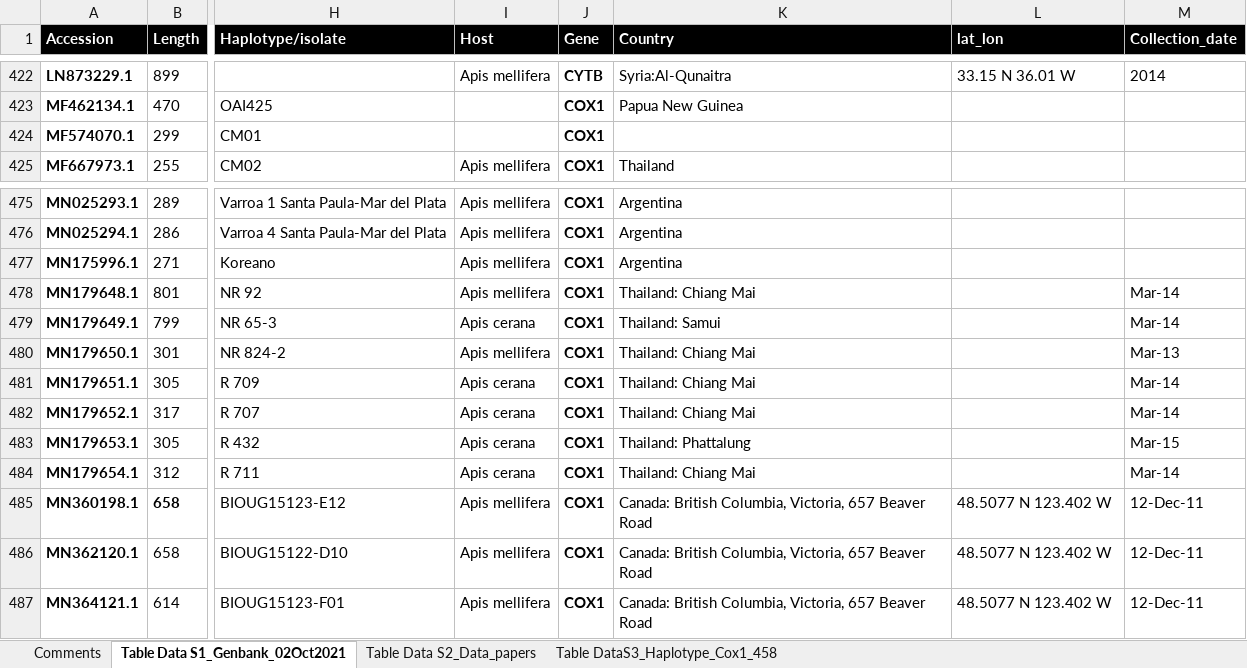
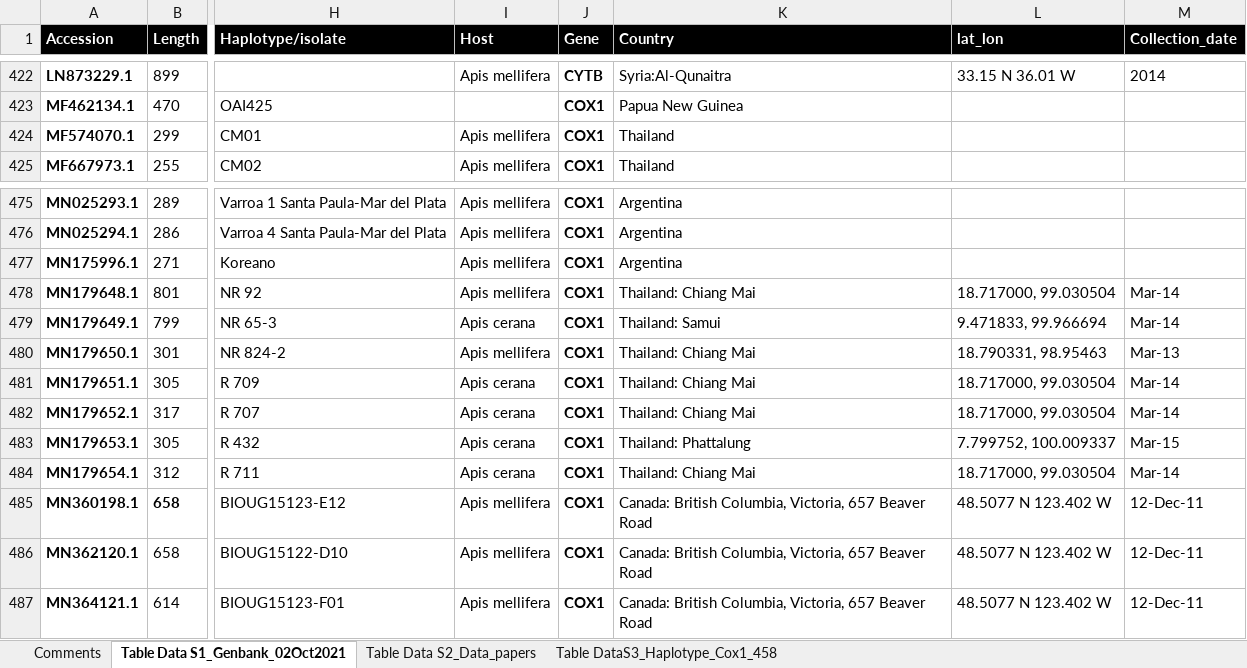
Before and after one commit to MikheyevLab/varroa-mtDNA-world-distrib, an Excel workbook: Data/Database_mtDNA_updated_2021.xlsx, sheet Table Data S1_Genbank_02Oct2021, drawn as a sheet; only a part is shown, gaps mark what is left out; values as stored, in another font and other column widths than the file's, no borders; the diff names each change by its address in the sheet, - before the commit and + after, or states it on an @@ line.

Commit message:
update Thailande

```diff
--- a/Data/Database_mtDNA_updated_2021.xlsx (sheet Table Data S1_Genbank_02Oct2021)
+++ b/Data/Database_mtDNA_updated_2021.xlsx (sheet Table Data S1_Genbank_02Oct2021)
-I424 (Host): (empty)
+I424 (Host): Apis mellifera
-K424 (Country): (empty)
+K424 (Country): Thailand
-L478 (lat_lon): (empty)
+L478 (lat_lon): 18.717000, 99.030504
-L479 (lat_lon): (empty)
+L479 (lat_lon): 9.471833, 99.966694
-L480 (lat_lon): (empty)
+L480 (lat_lon): 18.790331, 98.95463
-L481:L482 (lat_lon): (empty)
+L481:L482 (lat_lon): 18.717000, 99.030504
-L483 (lat_lon): (empty)
+L483 (lat_lon): 7.799752, 100.009337
-L484 (lat_lon): (empty)
+L484 (lat_lon): 18.717000, 99.030504
```
Also changed, not shown: 2 other files.
